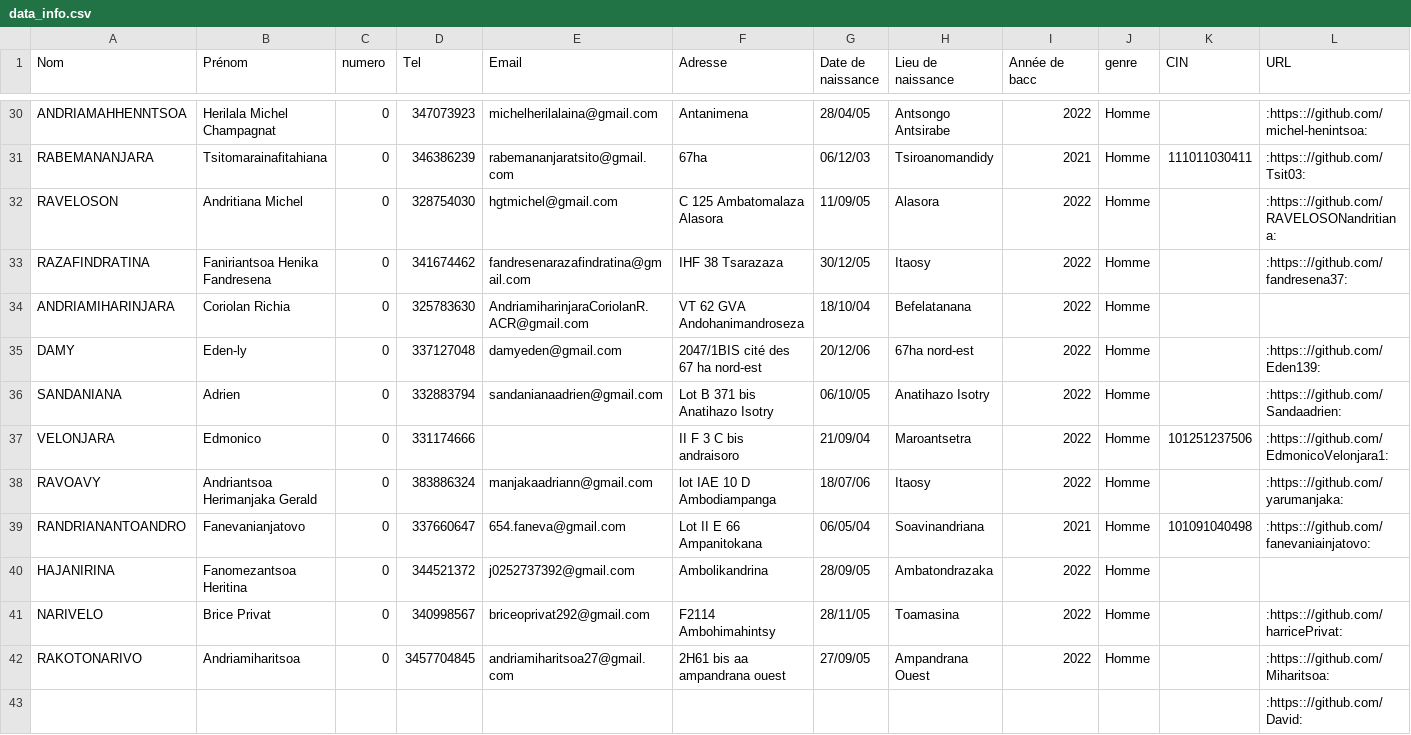
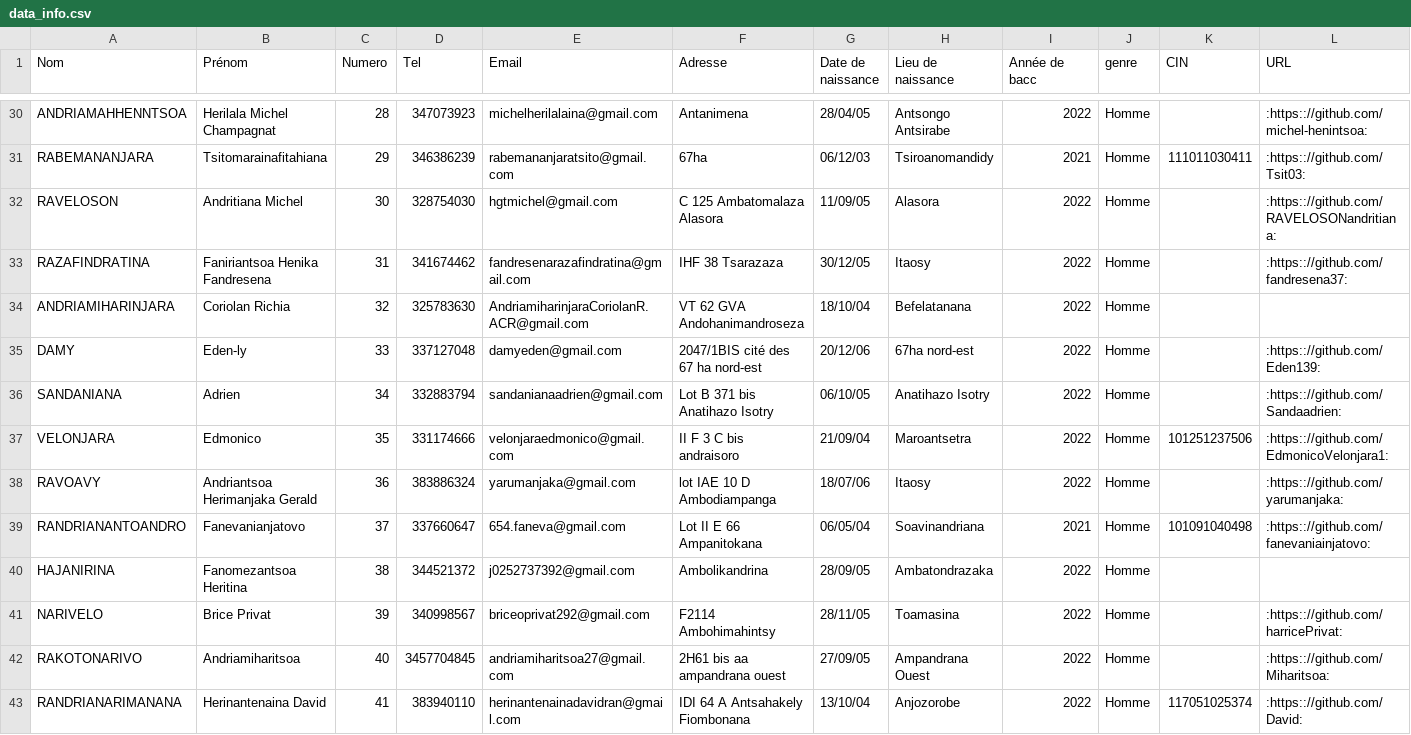
Before and after one commit to Njivaniaina/info, a CSV file: data_info.csv, drawn as a sheet; only a part is shown, gaps mark what is left out; removed rows and columns are numbered as before the commit, all else as after; the diff covers the shown part only; the diff names each change by its address in the sheet, - before the commit and + after, or states it on an @@ line.

```diff
--- a/data_info.csv
+++ b/data_info.csv
-C1: numero
+C1: Numero
-C30 (Numero): 0
+C30 (Numero): 28
-C31 (Numero): 0
+C31 (Numero): 29
-C32 (Numero): 0
+C32 (Numero): 30
-C33 (Numero): 0
+C33 (Numero): 31
-C34 (Numero): 0
+C34 (Numero): 32
-C35 (Numero): 0
+C35 (Numero): 33
-C36 (Numero): 0
+C36 (Numero): 34
-C37 (Numero): 0
+C37 (Numero): 35
-E37 (Email): (empty)
+E37 (Email): velonjaraedmonico@gmail.com
-C38 (Numero): 0
+C38 (Numero): 36
-E38 (Email): manjakaadriann@gmail.com
+E38 (Email): yarumanjaka@gmail.com
-C39 (Numero): 0
+C39 (Numero): 37
-C40 (Numero): 0
+C40 (Numero): 38
-C41 (Numero): 0
+C41 (Numero): 39
-C42 (Numero): 0
+C42 (Numero): 40
-row 43:  |  |  |  |  |  |  |  |  |  |  | :https:://github.com/David:
+row 43: RANDRIANARIMANANA | Herinantenaina David | 41 | 383940110 | herinantenainadavidran@gmail.com | IDI 64 A Antsahakely Fiombonana | 13/10/04 | Anjozorobe | 2022 | Homme | 117051025374 | :https:://github.com/David:
```
Also changed, not shown: 28 edited cells elsewhere in this file, 2 other files.
